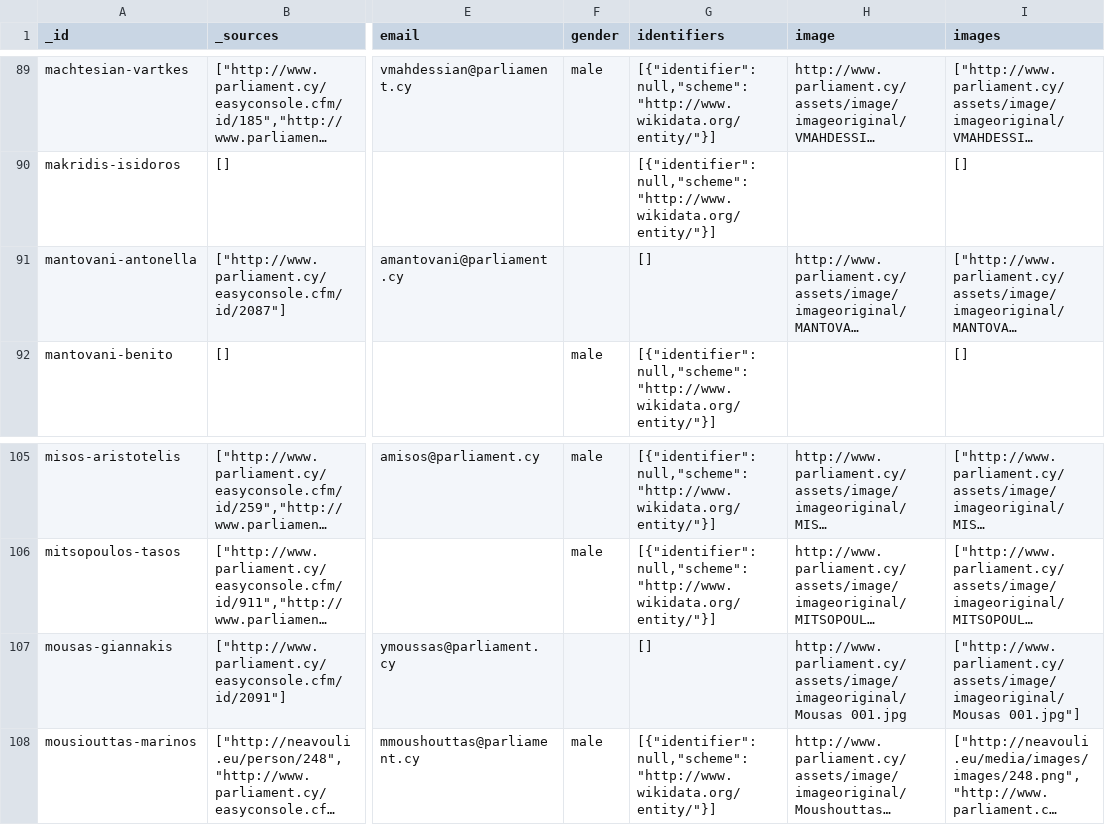
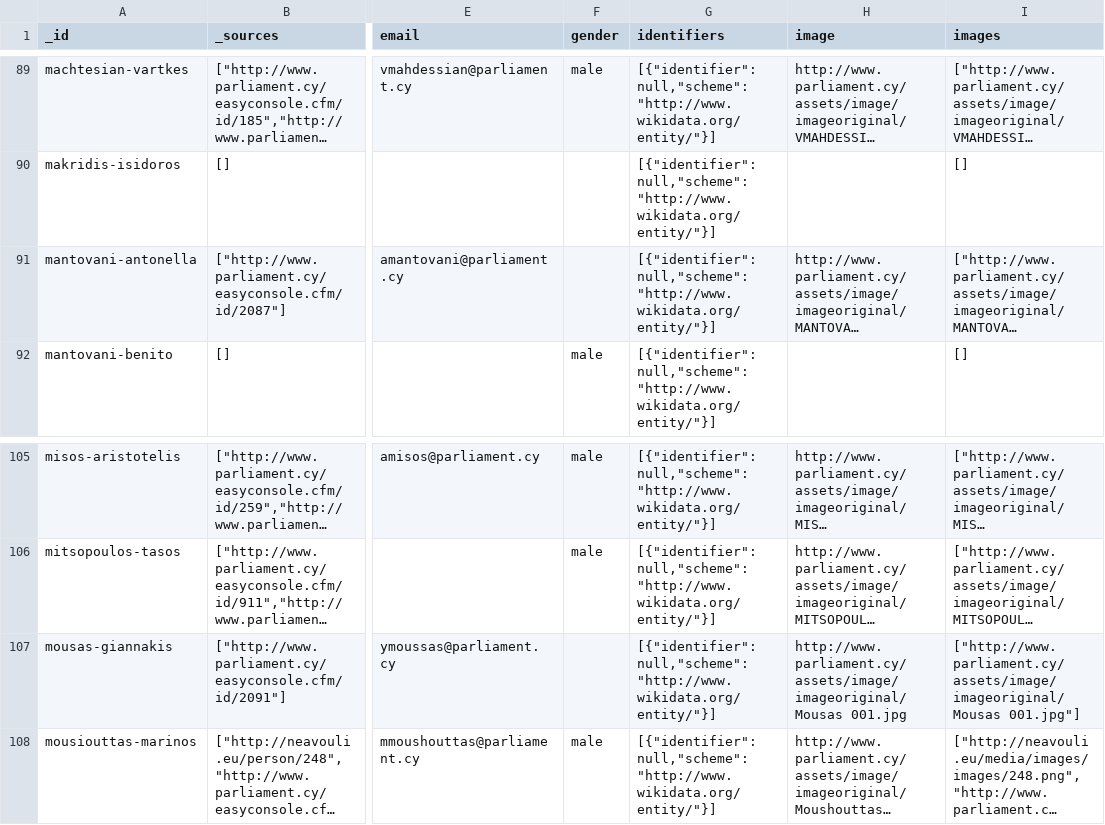
Before and after one commit to openpatata/openpatata-data, a CSV file: _dumps/csv/mps.csv, drawn as a sheet; only a part is shown, gaps mark what is left out; long unchanged cells end in …; the diff names each change by its address in the sheet, - before the commit and + after, or states it on an @@ line.

Commit message:
Regenerate csv and json dumps

```diff
--- a/_dumps/csv/mps.csv
+++ b/_dumps/csv/mps.csv
-G91 (identifiers): []
+G91 (identifiers): [{"identifier":null,"scheme":"http://www.wikidata.org/entity/"}]
-G107 (identifiers): []
+G107 (identifiers): [{"identifier":null,"scheme":"http://www.wikidata.org/entity/"}]
```
Also changed, not shown: 1 other file.
